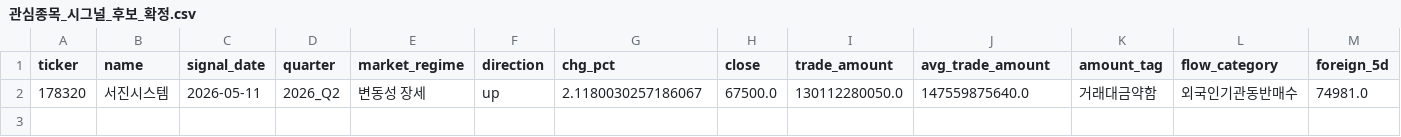
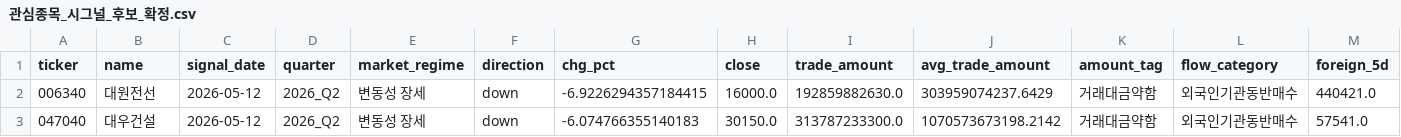
Before and after one commit to Lee-D-S/stock-signal-lab, a CSV file: ai 주가 변동 원인 분석/07_전략신호/01_관심종목/관심종목_시그널_후보_확정.csv, drawn as a sheet; only a part is shown; removed rows and columns are numbered as before the commit, all else as after; rows hold the shown columns only; the diff names each change by its address in the sheet, - before the commit and + after, or states it on an @@ line.

```diff
--- a/ai 주가 변동 원인 분석/07_전략신호/01_관심종목/관심종목_시그널_후보_확정.csv
+++ b/ai 주가 변동 원인 분석/07_전략신호/01_관심종목/관심종목_시그널_후보_확정.csv
-row 2: 178320 | 서진시스템 | 2026-05-11 | 2026_Q2 | 변동성 장세 | up | 2.1180030257186067 | 67500.0 | 130112280050.0 | 147559875640.0 | 거래대금약함 | 외국인기관동반매수 | 74981.0
+row 2: 006340 | 대원전선 | 2026-05-12 | 2026_Q2 | 변동성 장세 | down | -6.9226294357184415 | 16000.0 | 192859882630.0 | 303959074237.6429 | 거래대금약함 | 외국인기관동반매수 | 440421.0
+row 3: 047040 | 대우건설 | 2026-05-12 | 2026_Q2 | 변동성 장세 | down | -6.074766355140183 | 30150.0 | 313787233300.0 | 1070573673198.2142 | 거래대금약함 | 외국인기관동반매수 | 57541.0
```
Also changed, not shown: ai 주가 변동 원인 분석/07_전략신호/01_관심종목/관심종목_시그널_스캔.csv, ai 주가 변동 원인 분석/08_관찰기록/00_공통/관찰_로그(이상).csv, 21 other files.
